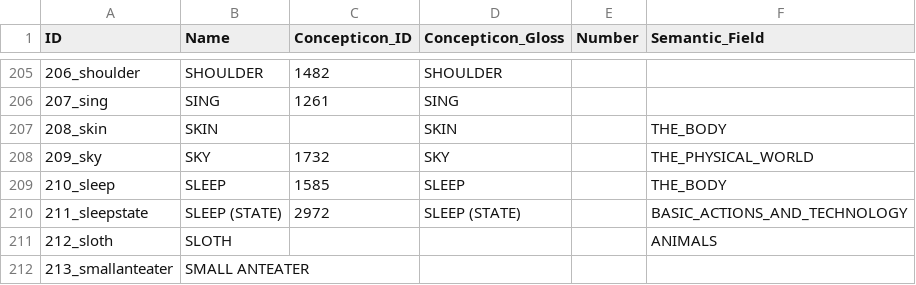
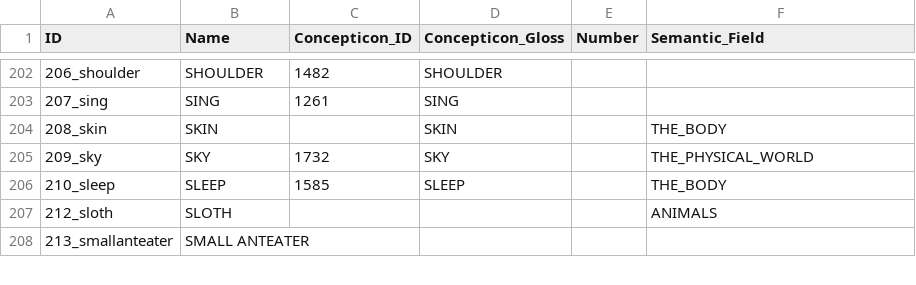
Before and after one commit to tupian-language-resources/bororo, a CSV file: cldf/parameters.csv, drawn as a sheet; only a part is shown, gaps mark what is left out; removed rows and columns are numbered as before the commit, all else as after; the diff covers the shown part only; the diff names each change by its address in the sheet, - before the commit and + after, or states it on an @@ line.

```diff
--- a/cldf/parameters.csv
+++ b/cldf/parameters.csv
-row 210: 211_sleepstate | SLEEP (STATE) | 2972 | SLEEP (STATE) |  | BASIC_ACTIONS_AND_TECHNOLOGY
```
Also changed, not shown: 13 added rows and 3 removed rows elsewhere in this file, cldf/languages.csv, 10 other files.
